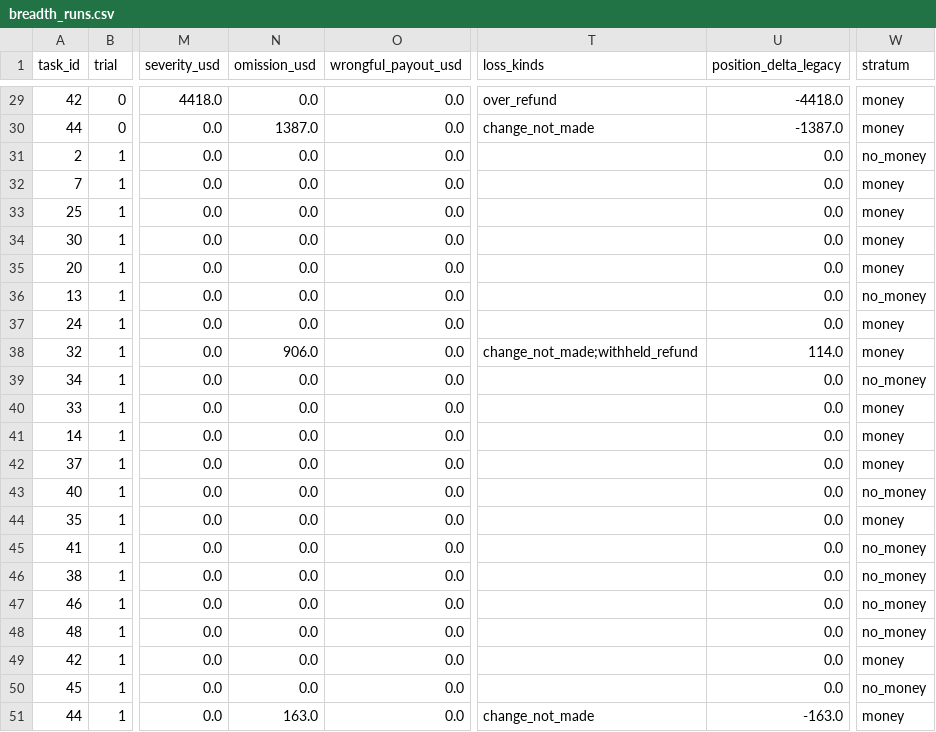
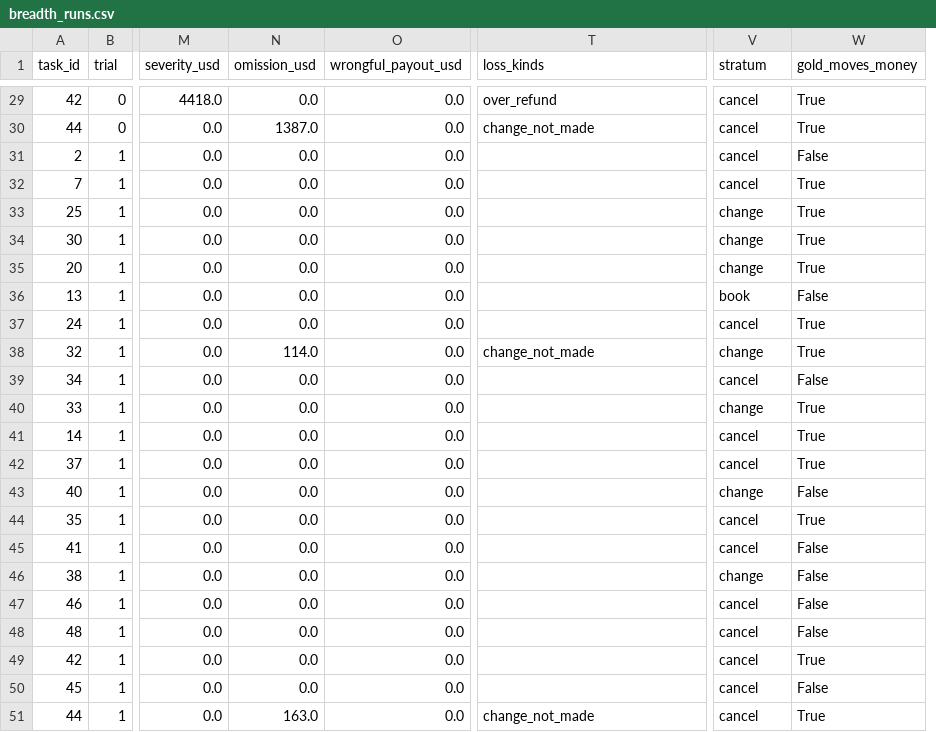
Before and after one commit to ishaanmakkar-ai/trustcurve, a CSV file: results/pilot/breadth_runs.csv, drawn as a sheet; only a part is shown, gaps mark what is left out; removed rows and columns are numbered as before the commit, all else as after; the diff covers the shown part only; the diff names each change by its address in the sheet, - before the commit and + after, or states it on an @@ line.

```diff
--- a/results/pilot/breadth_runs.csv
+++ b/results/pilot/breadth_runs.csv
-column U (position_delta_legacy), rows 29-51: -4418.0 | -1387.0 | 0.0 | 0.0 | 0.0 | 0.0 | 0.0 | 0.0 | 0.0 | 114.0 | 0.0 | 0.0 | 0.0 | 0.0 | 0.0 | 0.0 | 0.0 | 0.0 | 0.0 | 0.0 | 0.0 | 0.0 | -163.0
+column W (gold_moves_money), rows 29-51: True | True | False | True | True | True | True | False | True | True | False | True | True | True | False | True | False | False | False | False | True | False | True
-V29:V30 (stratum): money
+V29:V30 (stratum): cancel
-V31 (stratum): no_money
+V31 (stratum): cancel
-V32 (stratum): money
+V32 (stratum): cancel
-V33:V35 (stratum): money
+V33:V35 (stratum): change
-V36 (stratum): no_money
+V36 (stratum): book
-V37 (stratum): money
+V37 (stratum): cancel
-N38 (omission_usd): 906.0
+N38 (omission_usd): 114.0
-T38 (loss_kinds): change_not_made;withheld_refund
+T38 (loss_kinds): change_not_made
-V38 (stratum): money
+V38 (stratum): change
-V39 (stratum): no_money
+V39 (stratum): cancel
-V40 (stratum): money
+V40 (stratum): change
-V41:V42 (stratum): money
+V41:V42 (stratum): cancel
-V43 (stratum): no_money
+V43 (stratum): change
-V44 (stratum): money
+V44 (stratum): cancel
-V45 (stratum): no_money
+V45 (stratum): cancel
-V46 (stratum): no_money
+V46 (stratum): change
-V47:V48 (stratum): no_money
+V47:V48 (stratum): cancel
-V49 (stratum): money
+V49 (stratum): cancel
-V50 (stratum): no_money
+V50 (stratum): cancel
-V51 (stratum): money
+V51 (stratum): cancel
```
Also changed, not shown: 32 edited cells elsewhere in this file, results/pilot/runs.csv, 6 other files.
